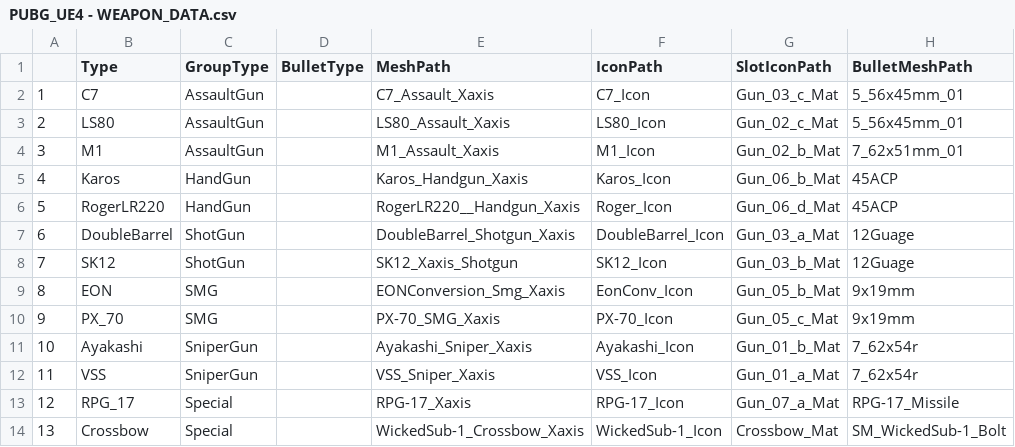
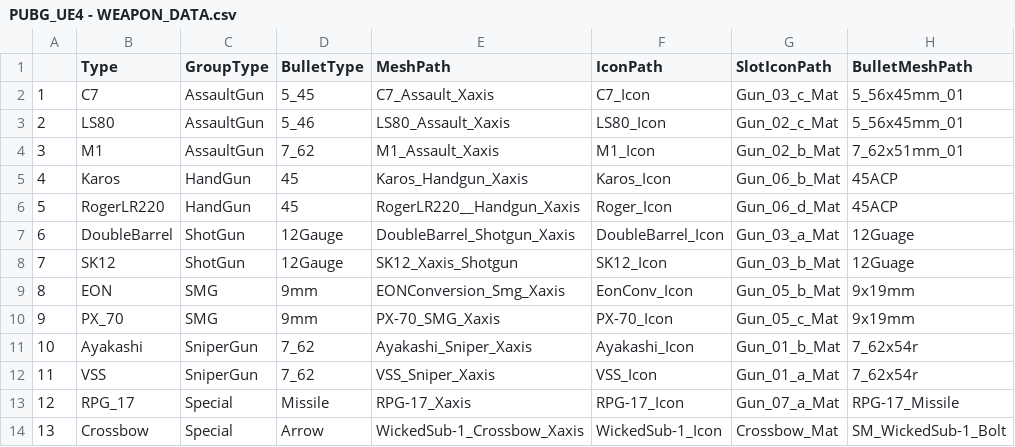
Before and after one commit to ShovelingLife/PUBG_UE4, a CSV file: 0_CSV/PUBG_UE4 - WEAPON_DATA.csv, drawn as a sheet; only a part is shown; the diff names each change by its address in the sheet, - before the commit and + after, or states it on an @@ line.

```diff
--- a/0_CSV/PUBG_UE4 - WEAPON_DATA.csv
+++ b/0_CSV/PUBG_UE4 - WEAPON_DATA.csv
-D2 (BulletType): (empty)
+D2 (BulletType): 5_45
-D3 (BulletType): (empty)
+D3 (BulletType): 5_46
-D4 (BulletType): (empty)
+D4 (BulletType): 7_62
-D5:D6 (BulletType): (empty)
+D5:D6 (BulletType): 45
-D7:D8 (BulletType): (empty)
+D7:D8 (BulletType): 12Gauge
-D9:D10 (BulletType): (empty)
+D9:D10 (BulletType): 9mm
-D11:D12 (BulletType): (empty)
+D11:D12 (BulletType): 7_62
-D13 (BulletType): (empty)
+D13 (BulletType): Missile
-D14 (BulletType): (empty)
+D14 (BulletType): Arrow
```
Also changed, not shown: 22 other files.
